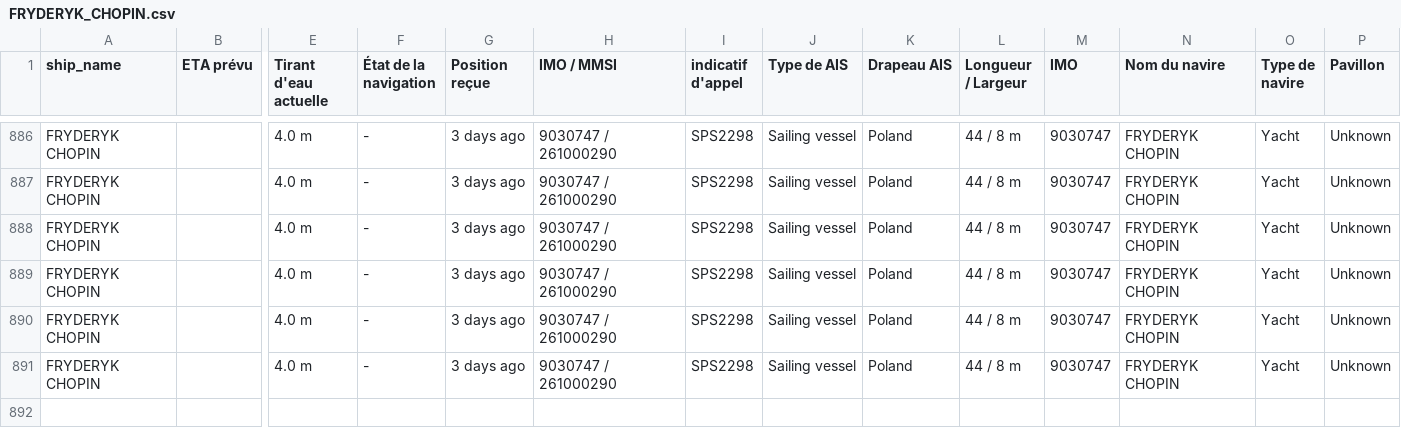
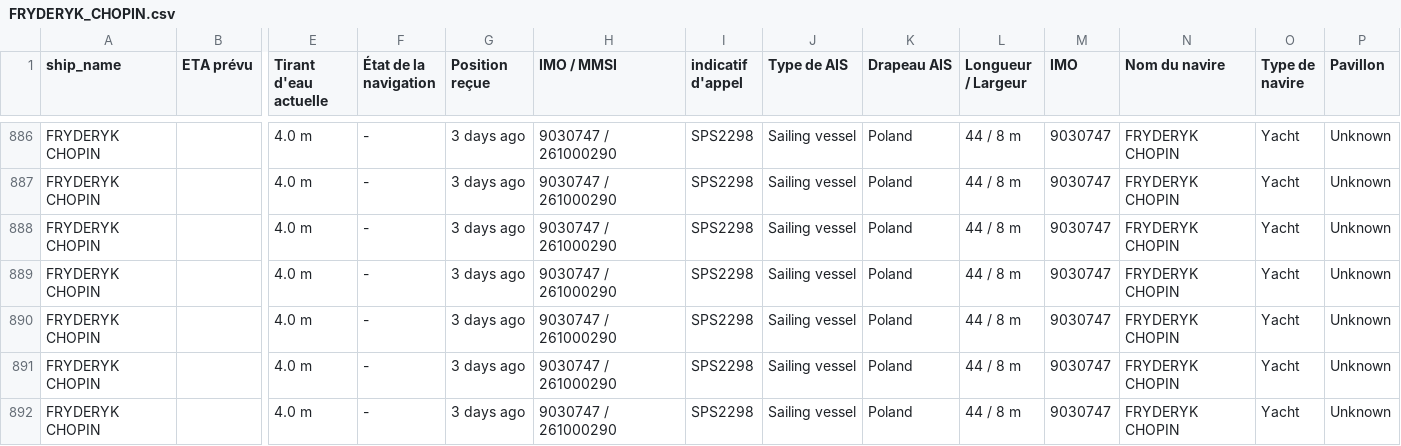
Before and after one commit to ZouarhiYassmin/ais-dataset-vesselfinder, a CSV file: data/FRYDERYK_CHOPIN.csv, drawn as a sheet; only a part is shown, gaps mark what is left out; rows hold the shown columns only; the diff names each change by its address in the sheet, - before the commit and + after, or states it on an @@ line.

```diff
--- a/data/FRYDERYK_CHOPIN.csv
+++ b/data/FRYDERYK_CHOPIN.csv
+row 892: FRYDERYK CHOPIN |  | 4.0 m | - | 3 days ago | 9030747 / 261000290 | SPS2298 | Sailing vessel | Poland | 44 / 8 m | 9030747 | FRYDERYK CHOPIN | Yacht | Unknown
```
Also changed, not shown: data/ARROW.csv, data/FORTUNATE_SUN.csv, 5 other files.
